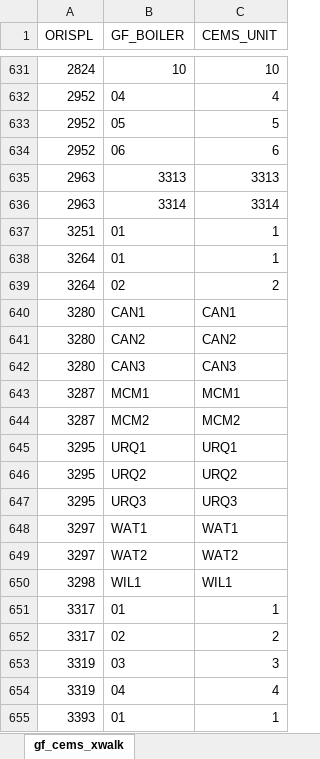
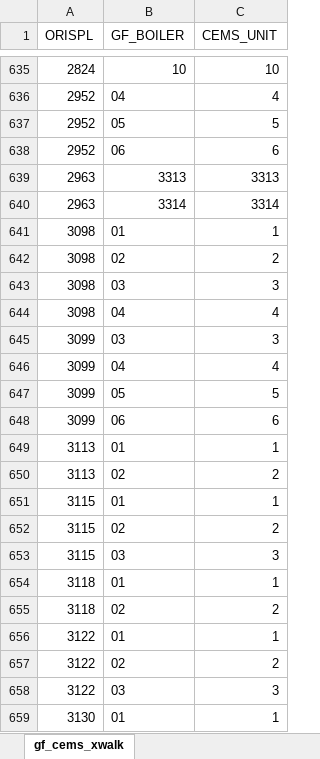
Before and after one commit to jack-gregory/Grandfathering, an Excel workbook: data/gf_cems_xwalk.xlsx, sheet gf_cems_xwalk, drawn as a sheet; only a part is shown, gaps mark what is left out; the shorter side is filled out with more unchanged rows; values as stored, in another font and other column widths than the file's, no borders; the diff covers the shown part only; the diff names each change by its address in the sheet, - before the commit and + after, or states it on an @@ line.

Commit message:
Updated boiler sample, including ME, PA, etc

```diff
--- a/data/gf_cems_xwalk.xlsx (sheet gf_cems_xwalk)
+++ b/data/gf_cems_xwalk.xlsx (sheet gf_cems_xwalk)
+row 641: 3098 | 01 | 1
+row 642: 3098 | 02 | 2
+row 643: 3098 | 03 | 3
+row 644: 3098 | 04 | 4
+row 645: 3099 | 03 | 3
+row 646: 3099 | 04 | 4
+row 647: 3099 | 05 | 5
+row 648: 3099 | 06 | 6
+row 649: 3113 | 01 | 1
+row 650: 3113 | 02 | 2
+row 651: 3115 | 01 | 1
+row 652: 3115 | 02 | 2
+row 653: 3115 | 03 | 3
+row 654: 3118 | 01 | 1
+row 655: 3118 | 02 | 2
+row 656: 3122 | 01 | 1
+row 657: 3122 | 02 | 2
+row 658: 3122 | 03 | 3
+row 659: 3130 | 01 | 1
```
Also changed, not shown: 83 added rows elsewhere in this sheet, 13 other files.
